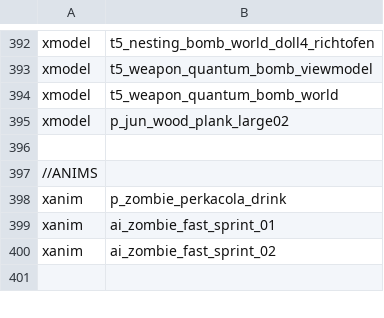
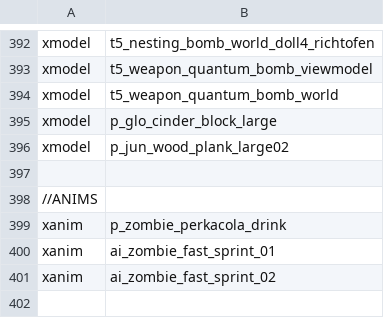
Before and after one commit to Jbleezy/BO1-Reimagined, a CSV file: mod.csv, drawn as a sheet; only a part is shown, gaps mark what is left out.

Commit message:
Increased cinder block model size
Fixed box add clip

Optimized box add code

```diff
--- a/mod.csv
+++ b/mod.csv
@@ -394,2 +394,3 @@ xmodel,t5_weapon_quantum_bomb_viewmodel
 xmodel,t5_weapon_quantum_bomb_world
+xmodel,p_glo_cinder_block_large
 xmodel,p_jun_wood_plank_large02
```
Also changed, not shown: 5 other files.
